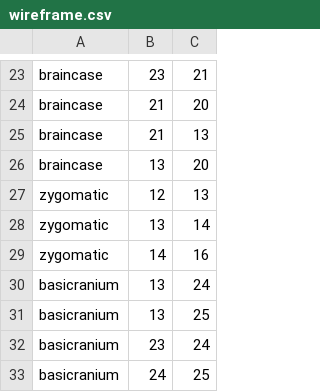
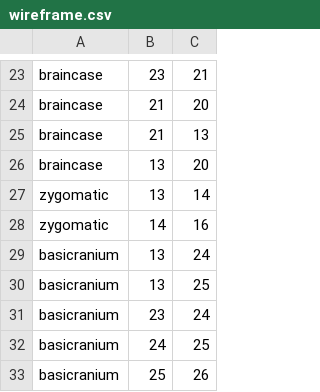
Before and after one commit to rgriff23/Dissertation, a CSV file: Chapter_4/data/wireframe.csv, drawn as a sheet; only a part is shown, gaps mark what is left out; the shorter side is filled out with more unchanged rows; the diff names each change by its address in the sheet, - before the commit and + after, or states it on an @@ line.

```diff
--- a/Chapter_4/data/wireframe.csv
+++ b/Chapter_4/data/wireframe.csv
-row 27: zygomatic | 12 | 13
```
Also changed, not shown: 34 other files.
